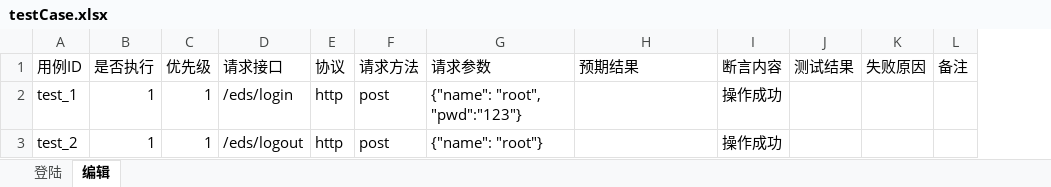
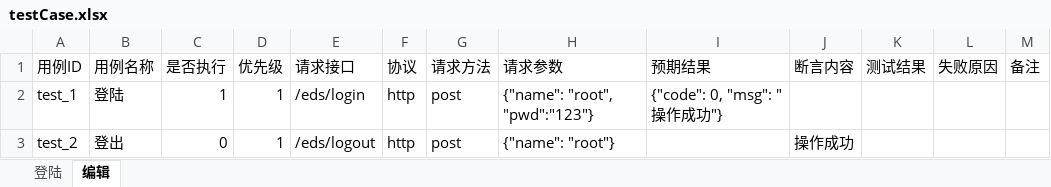
Before and after one commit to leeyoshinari/ATI, an Excel workbook: testCase/testCase.xlsx, sheet 编辑, drawn as a sheet; values as stored, in another font and other column widths than the file's, no borders; addresses are those after the commit; the diff names each change by its address in the sheet, - before the commit and + after, or states it on an @@ line.

```diff
--- a/testCase/testCase.xlsx (sheet 编辑)
+++ b/testCase/testCase.xlsx (sheet 编辑)
+column B (用例名称), rows 2-3: 登陆 | 登出
-I2 (预期结果): (empty)
+I2 (预期结果): {"code": 0, "msg": "操作成功"}
-J2 (断言内容): 操作成功
+J2 (断言内容): (empty)
-C3 (是否执行): 1
+C3 (是否执行): 0
```
Also changed, not shown: sheet 登陆, 11 other files.
